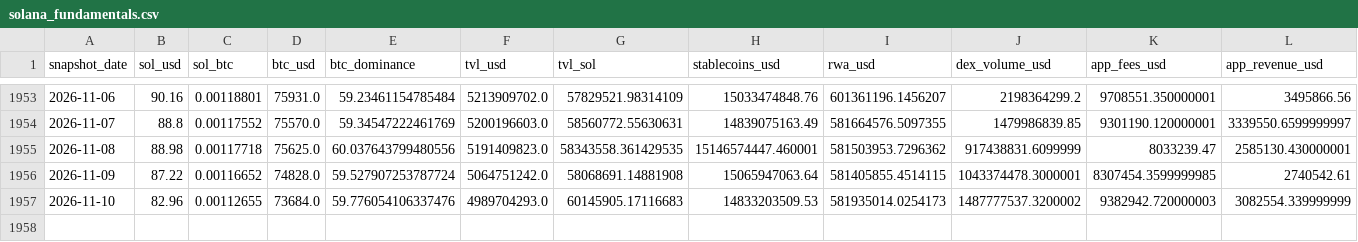
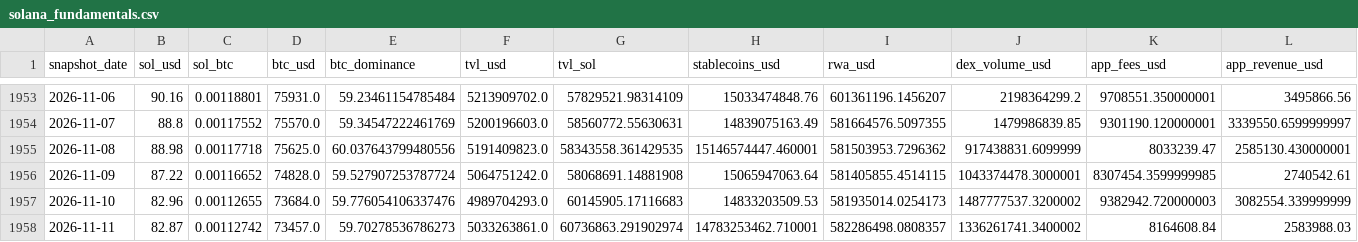
Before and after one commit to derbariton-spec/solana_monitor, a CSV file: data/solana_fundamentals.csv, drawn as a sheet; only a part is shown, gaps mark what is left out; rows hold the shown columns only; the diff names each change by its address in the sheet, - before the commit and + after, or states it on an @@ line.

```diff
--- a/data/solana_fundamentals.csv
+++ b/data/solana_fundamentals.csv
+row 1958: 2026-11-11 | 82.87 | 0.00112742 | 73457.0 | 59.70278536786273 | 5033263861.0 | 60736863.291902974 | 14783253462.710001 | 582286498.0808357 | 1336261741.3400002 | 8164608.84 | 2583988.03
```
